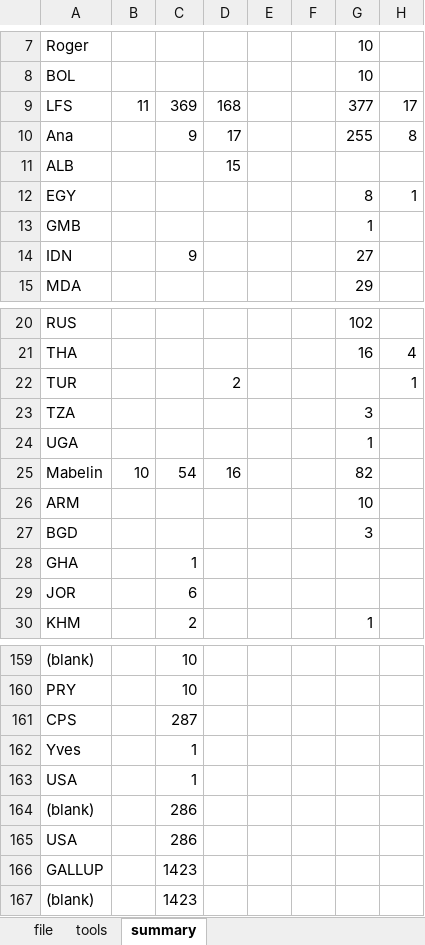
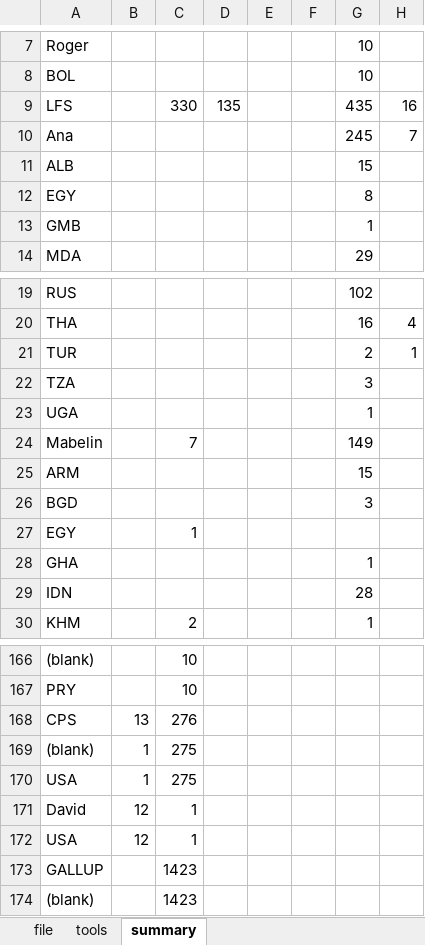
Before and after one commit to dbescond/iloMicro, an Excel workbook: inst/doc/0_WorkFlow.xlsx, sheet summary, drawn as a sheet; only a part is shown, gaps mark what is left out; values as stored, in another font and other column widths than the file's, no borders; removed rows and columns are numbered as before the commit, all else as after; the diff covers the shown part only; the diff names each change by its address in the sheet, - before the commit and + after, or states it on an @@ line.

```diff
--- a/inst/doc/0_WorkFlow.xlsx (sheet summary)
+++ b/inst/doc/0_WorkFlow.xlsx (sheet summary)
-row 9: LFS | 11 | 369 | 168 |  |  | 377 | 17
-row 10: Ana |  | 9 | 17 |  |  | 255 | 8
+row 9: LFS |  | 330 | 135 |  |  | 435 | 16
+row 10: Ana |  |  |  |  |  | 245 | 7
-D11: 15
+D11: (empty)
-G11: (empty)
+G11: 15
-H12: 1
+H12: (empty)
-row 14: IDN |  | 9 |  |  |  | 27
-D21: 2
+D21: (empty)
-G21: (empty)
+G21: 2
-row 25: Mabelin | 10 | 54 | 16 |  |  | 82
+row 24: Mabelin |  | 7 |  |  |  | 149
-G25: 10
+G25: 15
-A27: GHA
+A27: EGY
-row 29: JOR |  | 6
+row 28: GHA |  |  |  |  |  | 1
+row 29: IDN |  |  |  |  |  | 28
-B168: (empty)
+B168: 13
-C168: 287
+C168: 276
@@ row 162 moved to row 551: Yves @@
+row 169: (blank) | 1 | 275
+row 170: USA | 1 | 275
+row 171: David | 12 | 1
-B172: (empty)
+B172: 12
-row 164: (blank) |  | 286
-row 165: USA |  | 286
```
Also changed, not shown: 46 added rows, 22 removed rows, 6 moved rows and 62 edited cells elsewhere in this sheet, sheet file, sheet tools, 52 other files.
